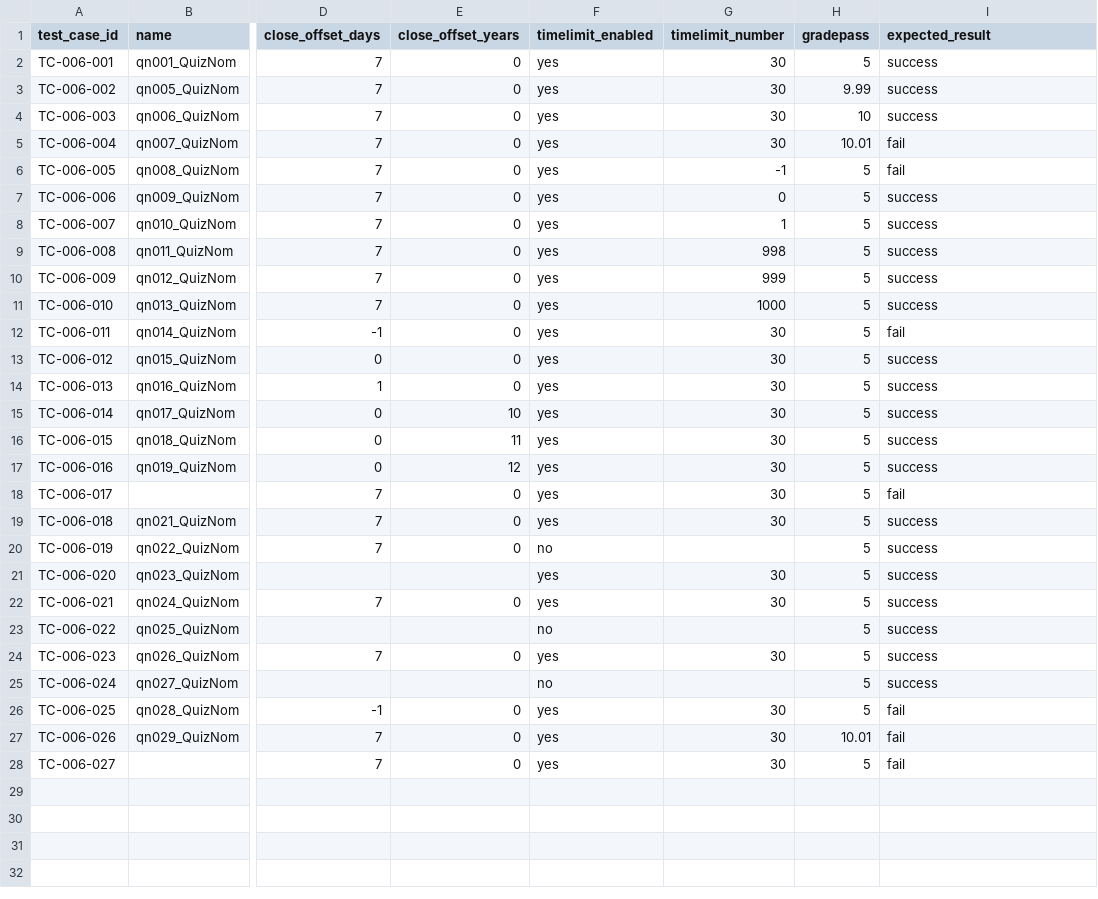
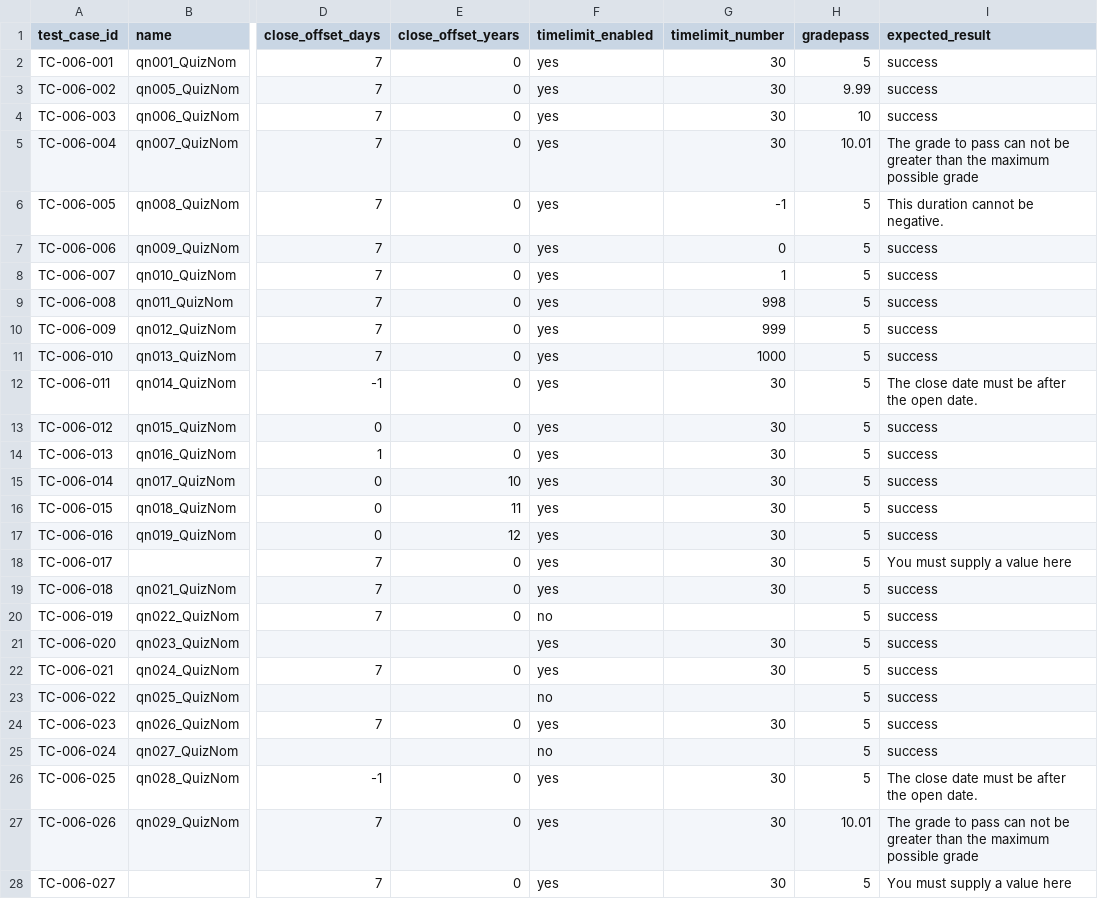
Before and after one commit to TruongMarco1305/swe-testing, a CSV file: level1/TC-006_data.csv (was level1/test_data_tc006.csv), drawn as a sheet; only a part is shown, gaps mark what is left out; the diff names each change by its address in the sheet, - before the commit and + after, or states it on an @@ line.

```diff
--- a/level1/test_data_tc006.csv
+++ b/level1/TC-006_data.csv
-I5 (expected_result): fail
+I5 (expected_result): The grade to pass can not be greater than the maximum possible grade
-I6 (expected_result): fail
+I6 (expected_result): This duration cannot be negative.
-I12 (expected_result): fail
+I12 (expected_result): The close date must be after the open date.
-I18 (expected_result): fail
+I18 (expected_result): You must supply a value here
-I26 (expected_result): fail
+I26 (expected_result): The close date must be after the open date.
-I27 (expected_result): fail
+I27 (expected_result): The grade to pass can not be greater than the maximum possible grade
-I28 (expected_result): fail
+I28 (expected_result): You must supply a value here
```
Also changed, not shown: level1/TC-003_data.csv, level1/TC-005_data.csv, 42 other files.
